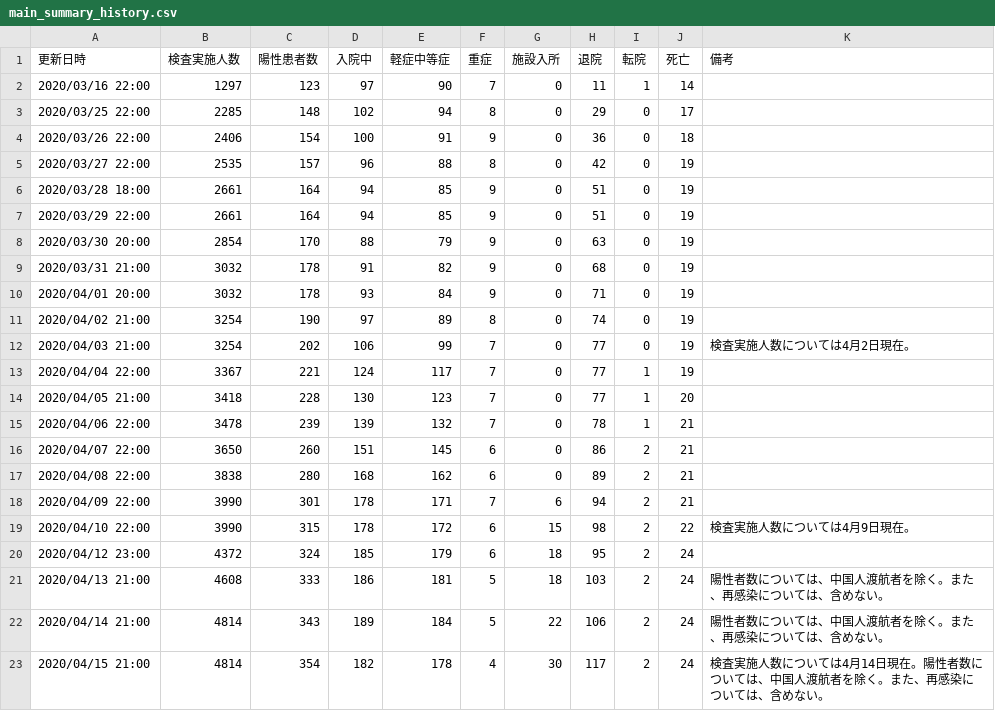
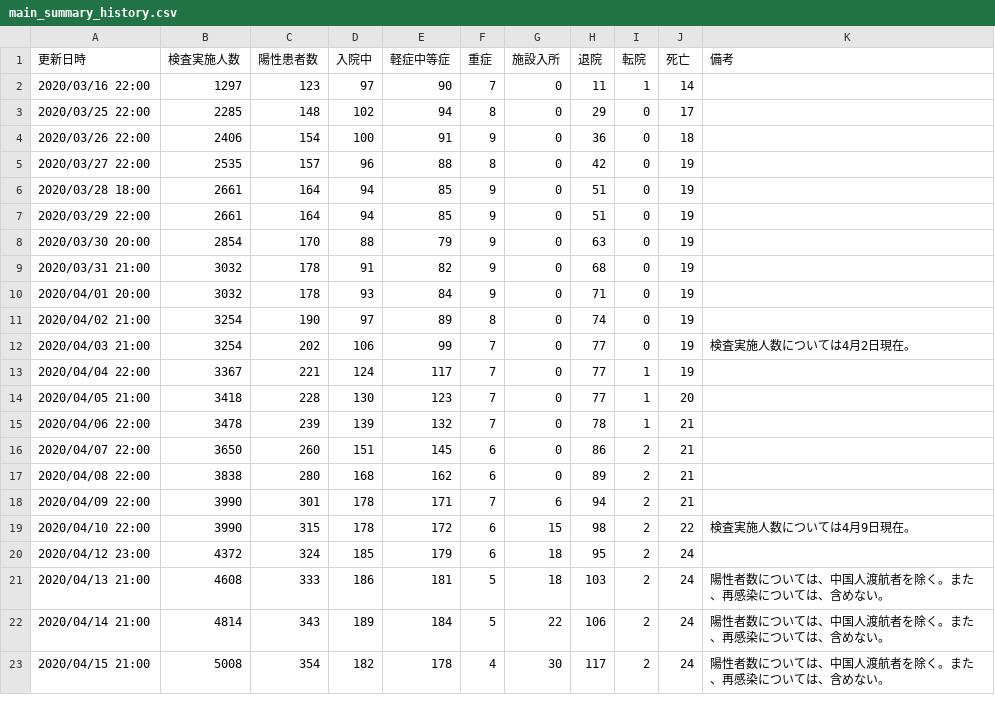
Before and after one commit to yoshitaka7/covid19, a CSV file: main_summary_history.csv, drawn as a sheet.

Commit message:
update data

```diff
--- a/main_summary_history.csv
+++ b/main_summary_history.csv
@@ -22,2 +22,2 @@
 2020/04/14 21:00,4814,343,189,184,5,22,106,2,24,陽性者数については、中国人渡航者を除く。また、再感染については、含めない。
-2020/04/15 21:00,4814,354,182,178,4,30,117,2,24,検査実施人数については4月14日現在。陽性者数については、中国人渡航者を除く。また、再感染については、含めない。
+2020/04/15 21:00,5008,354,182,178,4,30,117,2,24,陽性者数については、中国人渡航者を除く。また、再感染については、含めない。
```
Also changed, not shown: 1 other file.
